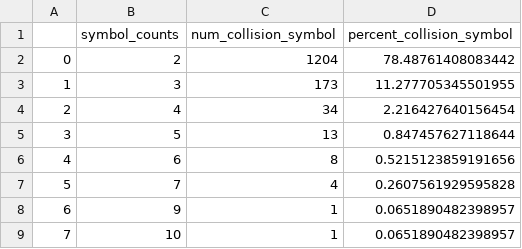
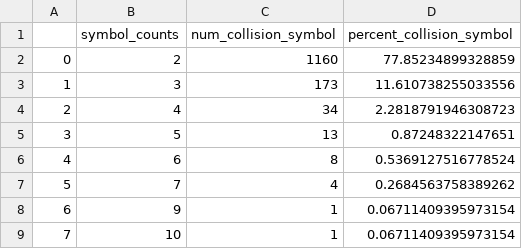
Before and after one commit to cancervariants/gene-harmony-analysis, a CSV file: output/ambiguous_symbol_HGNC_distribution_df.csv, drawn as a sheet.

```diff
--- a/output/ambiguous_symbol_HGNC_distribution_df.csv
+++ b/output/ambiguous_symbol_HGNC_distribution_df.csv
@@ -1,9 +1,9 @@
 ,symbol_counts,num_collision_symbol,percent_collision_symbol
-0,2,1204,78.48761408083442
-1,3,173,11.277705345501955
-2,4,34,2.216427640156454
-3,5,13,0.847457627118644
-4,6,8,0.5215123859191656
-5,7,4,0.2607561929595828
-6,9,1,0.0651890482398957
-7,10,1,0.0651890482398957
+0,2,1160,77.85234899328859
+1,3,173,11.610738255033556
+2,4,34,2.2818791946308723
+3,5,13,0.87248322147651
+4,6,8,0.5369127516778524
+5,7,4,0.2684563758389262
+6,9,1,0.06711409395973154
+7,10,1,0.06711409395973154
```
Also changed, not shown: output/HGNC_ambiguous_symbol_count_histogram_df.csv, output/NCBI_ambiguous_symbol_count_histogram_df.csv, 10 other files.
